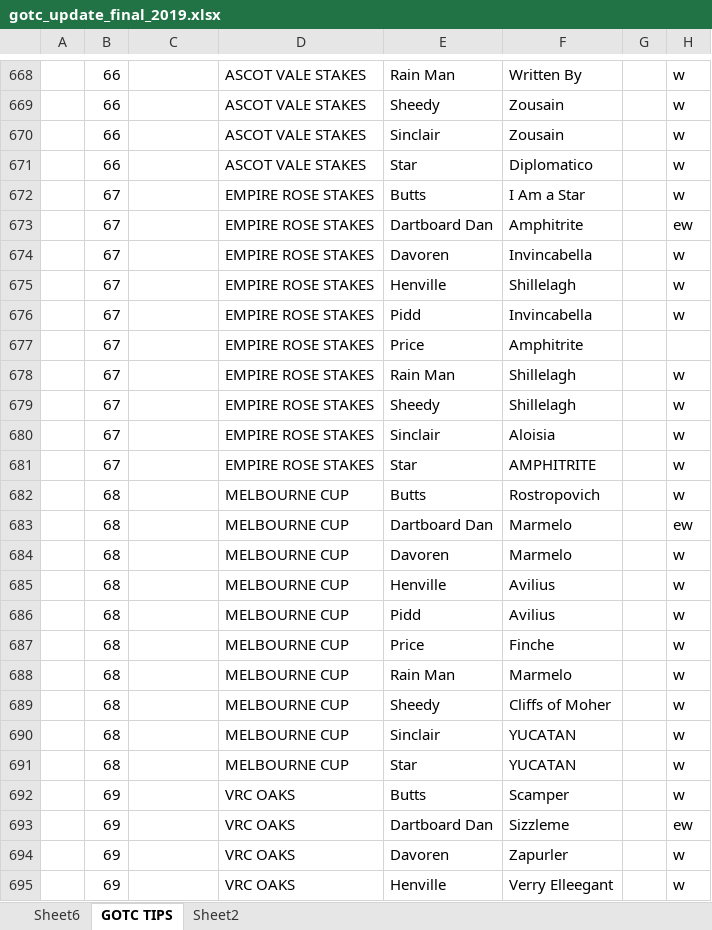
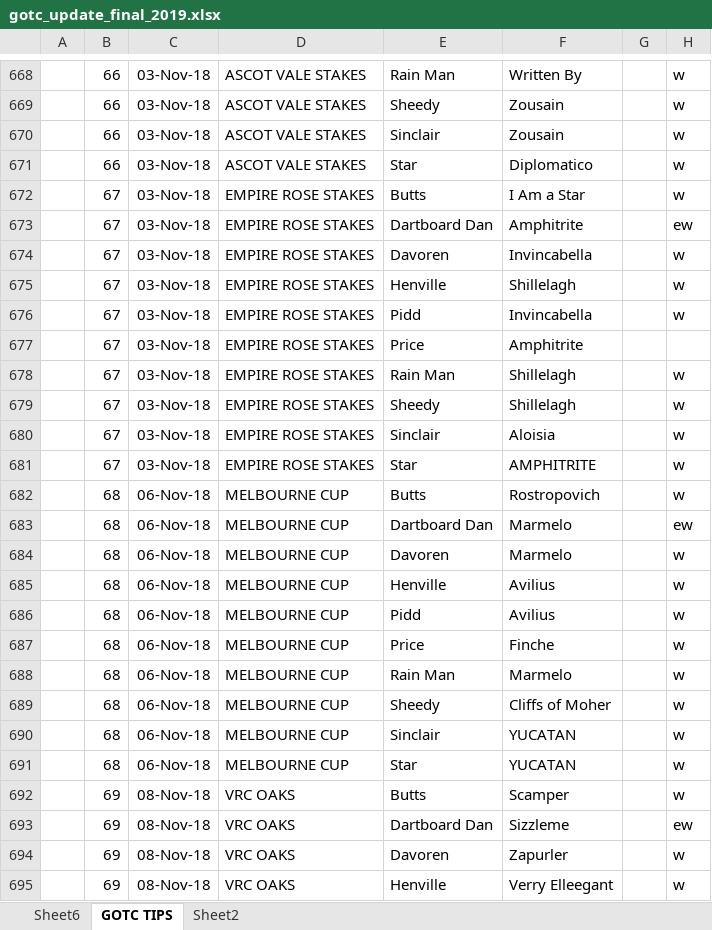
Before and after one commit to EvercomNetworks/GOTC, an Excel workbook: gotc_update_final_2019.xlsx, sheet GOTC TIPS, drawn as a sheet; only a part is shown, gaps mark what is left out; values as stored, in another font and other column widths than the file's, no borders; the diff covers the shown part only; the diff names each change by its address in the sheet, - before the commit and + after, or states it on an @@ line.

```diff
--- a/gotc_update_final_2019.xlsx (sheet GOTC TIPS)
+++ b/gotc_update_final_2019.xlsx (sheet GOTC TIPS)
-C668:C681: (empty)
+C668:C681: 03-Nov-18
-C682:C691: (empty)
+C682:C691: 06-Nov-18
-C692:C695: (empty)
+C692:C695: 08-Nov-18
```
Also changed, not shown: 112 edited cells elsewhere in this sheet.
